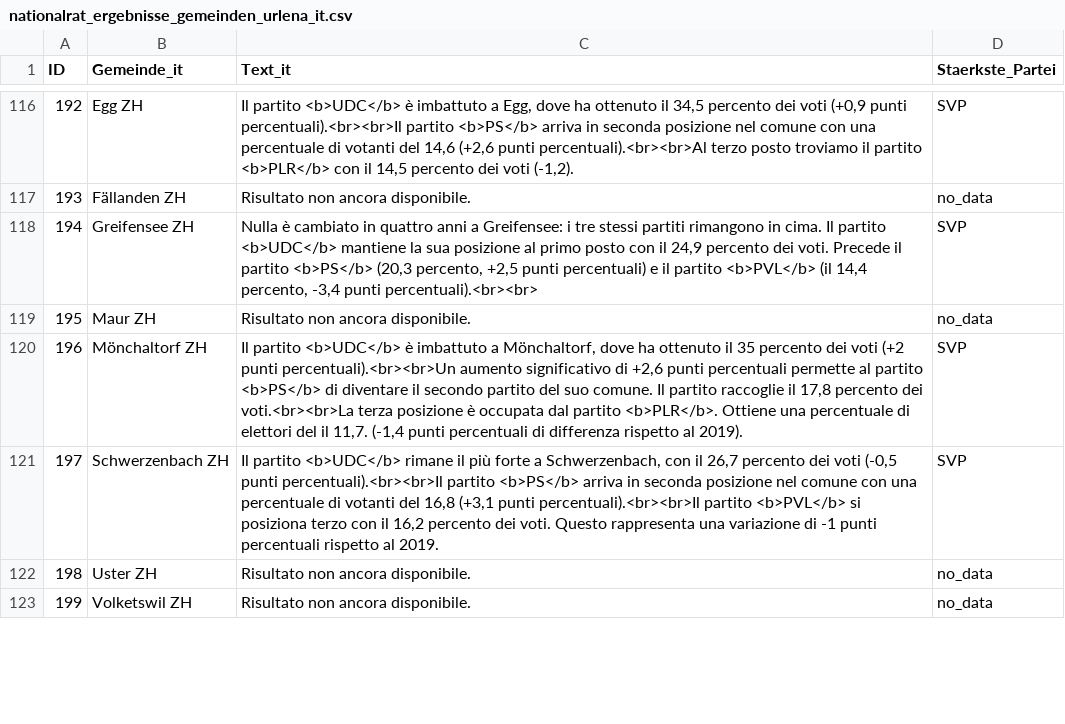
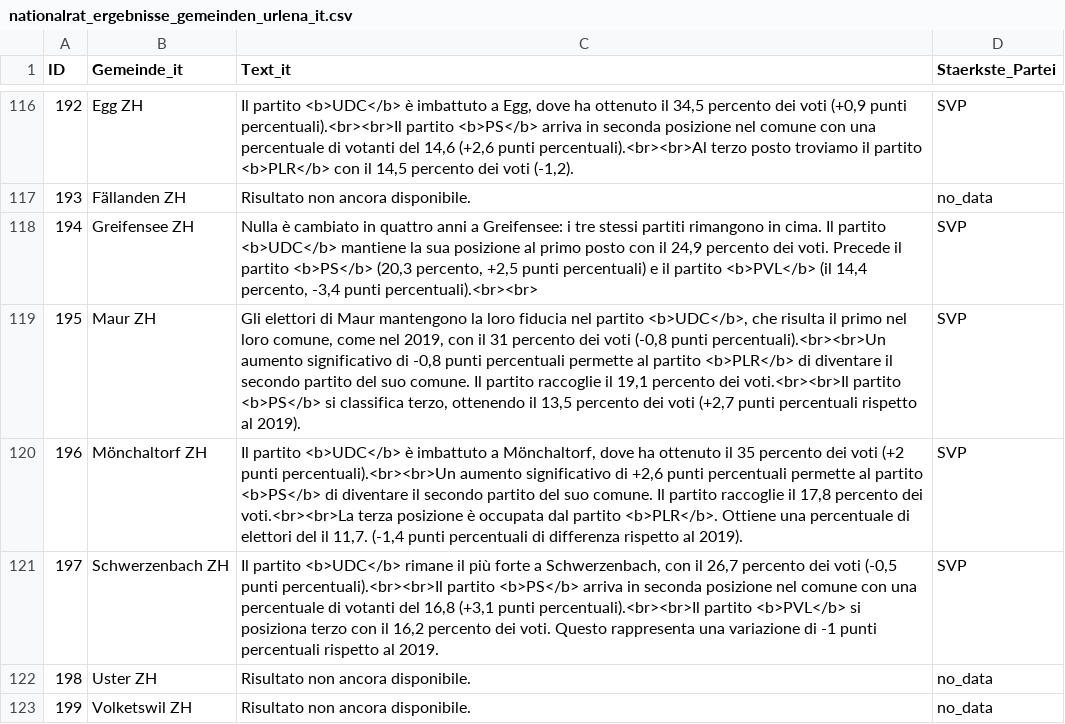
Before and after one commit to awp-finanznachrichten/sda_eidgenoessische_wahlen_datafeed, a CSV file: Output/nationalrat_ergebnisse_gemeinden_urlena_it.csv, drawn as a sheet; only a part is shown, gaps mark what is left out; the diff covers the shown part only.

```diff
--- a/Output/nationalrat_ergebnisse_gemeinden_urlena_it.csv
+++ b/Output/nationalrat_ergebnisse_gemeinden_urlena_it.csv
@@ -118,3 +118,3 @@
 194,"Greifensee ZH","Nulla è cambiato in quattro anni a Greifensee: i tre stessi partiti rimangono in cima. Il partito <b>UDC</b> mantiene la sua posizione al primo posto con il 24,9 percento dei voti. Precede il partito <b>PS</b> (20,3 percento, +2,5 punti percentuali) e il partito <b>PVL</b> (il 14,4 percento, -3,4 punti percentuali).<br><br>","SVP"
-195,"Maur ZH","Risultato non ancora disponibile.","no_data"
+195,"Maur ZH","Gli elettori di Maur mantengono la loro fiducia nel partito <b>UDC</b>, che risulta il primo nel loro comune, come nel 2019, con il 31 percento dei voti (-0,8 punti percentuali).<br><br>Un aumento significativo di -0,8 punti percentuali permette al partito <b>PLR</b> di diventare il secondo partito del suo comune. Il partito raccoglie il 19,1 percento dei voti.<br><br>Il partito <b>PS</b> si classifica terzo, ottenendo il 13,5 percento dei voti (+2,7 punti percentuali rispetto al 2019).","SVP"
 196,"Mönchaltorf ZH","Il partito <b>UDC</b> è imbattuto a Mönchaltorf, dove ha ottenuto il 35 percento dei voti (+2 punti percentuali).<br><br>Un aumento significativo di +2,6 punti percentuali permette al partito <b>PS</b> di diventare il secondo partito del suo comune. Il partito raccoglie il 17,8 percento dei voti.<br><br>La terza posizione è occupata dal partito <b>PLR</b>. Ottiene una percentuale di elettori del il 11,7. (-1,4 punti percentuali di differenza rispetto al 2019).","SVP"
```
Also changed, not shown: 14 edited cells elsewhere in this file, Output/elected_candidates_overall_de.csv, Output/elected_candidates_overall_fr.csv, 16 other files.
